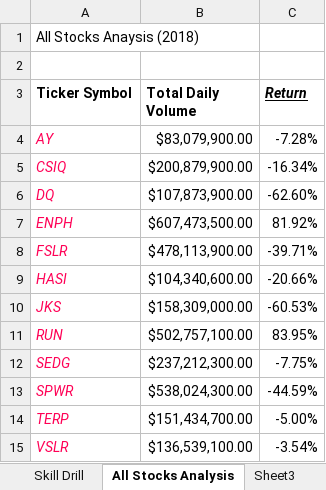
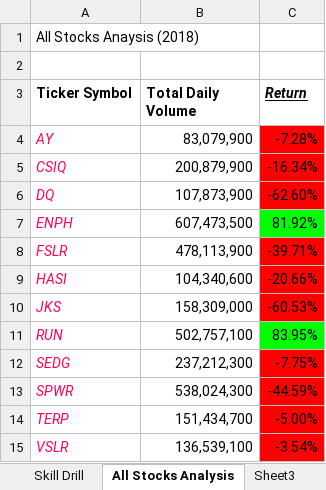
Before and after one commit to airplane3333/stock-analysis, an Excel workbook: green_stocks.xlsm, sheet All Stocks Analysis, drawn as a sheet; values as stored, in another font and other column widths than the file's, no borders; the diff names each change by its address in the sheet, - before the commit and + after, or states it on an @@ line.

```diff
--- a/green_stocks.xlsm (sheet All Stocks Analysis)
+++ b/green_stocks.xlsm (sheet All Stocks Analysis)
-B4 (Total Daily Volume): $83,079,900.00
+B4 (Total Daily Volume): 83,079,900
-C4:C6 fill: none
+C4:C6 fill: #FF0000
-B5 (Total Daily Volume): $200,879,900.00
+B5 (Total Daily Volume): 200,879,900
-B6 (Total Daily Volume): $107,873,900.00
+B6 (Total Daily Volume): 107,873,900
-B7 (Total Daily Volume): $607,473,500.00
+B7 (Total Daily Volume): 607,473,500
-C7 fill: none
+C7 fill: #00FF00
-B8 (Total Daily Volume): $478,113,900.00
+B8 (Total Daily Volume): 478,113,900
-C8:C10 fill: none
+C8:C10 fill: #FF0000
-B9 (Total Daily Volume): $104,340,600.00
+B9 (Total Daily Volume): 104,340,600
-B10 (Total Daily Volume): $158,309,000.00
+B10 (Total Daily Volume): 158,309,000
-B11 (Total Daily Volume): $502,757,100.00
+B11 (Total Daily Volume): 502,757,100
-C11 fill: none
+C11 fill: #00FF00
-B12 (Total Daily Volume): $237,212,300.00
+B12 (Total Daily Volume): 237,212,300
-C12:C15 fill: none
+C12:C15 fill: #FF0000
-B13 (Total Daily Volume): $538,024,300.00
+B13 (Total Daily Volume): 538,024,300
-B14 (Total Daily Volume): $151,434,700.00
+B14 (Total Daily Volume): 151,434,700
-B15 (Total Daily Volume): $136,539,100.00
+B15 (Total Daily Volume): 136,539,100
```
Also changed, not shown: sheet skills_2, 1 other file.
